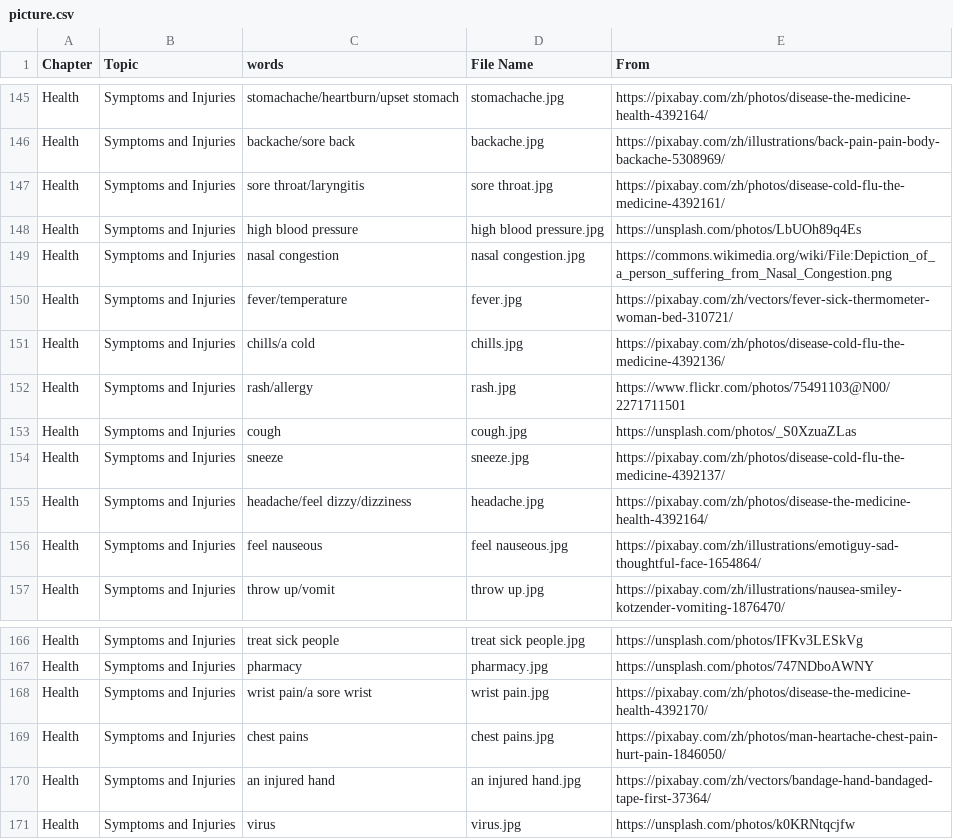
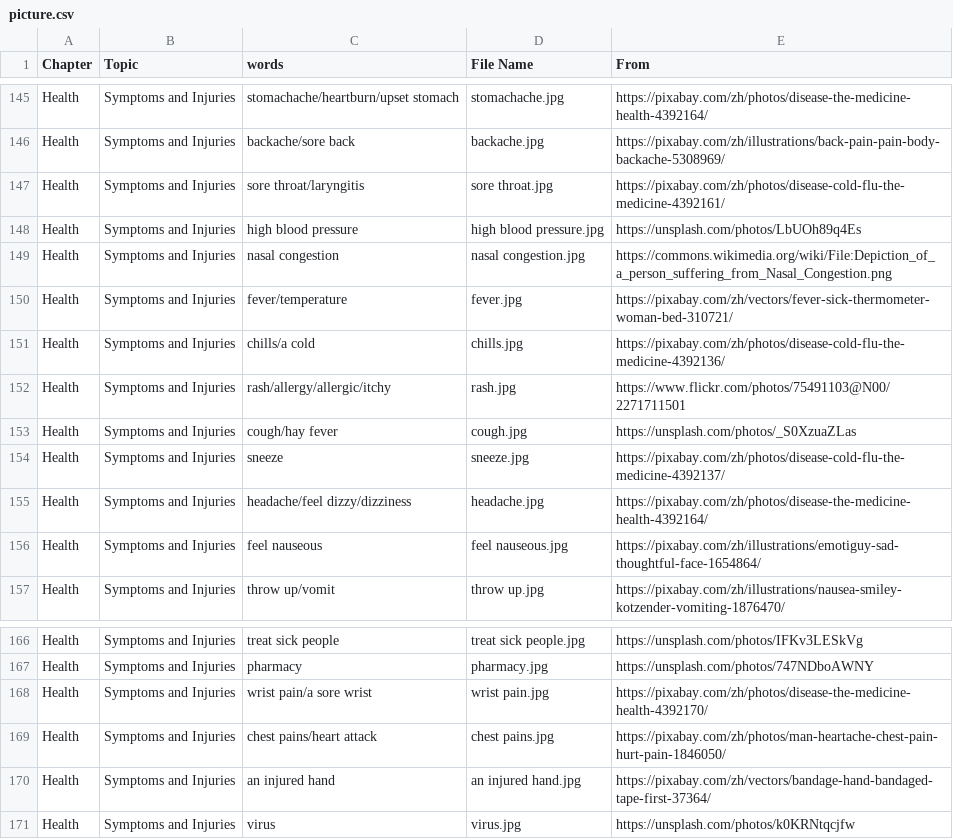
Before and after one commit to HDCodePractice/EnglishHelper, a CSV file: res/picture.csv, drawn as a sheet; only a part is shown, gaps mark what is left out.

```diff
--- a/res/picture.csv
+++ b/res/picture.csv
@@ -151,4 +151,4 @@ Health,Symptoms and Injuries,fever/temperature,fever.jpg,https://pixabay.com/zh/
 Health,Symptoms and Injuries,chills/a cold,chills.jpg,https://pixabay.com/zh/photos/disease-cold-flu-the-medicine-4392136/
-Health,Symptoms and Injuries,rash/allergy,rash.jpg,https://www.flickr.com/photos/75491103@N00/2271711501
-Health,Symptoms and Injuries,cough,cough.jpg,https://unsplash.com/photos/_S0XzuaZLas
+Health,Symptoms and Injuries,rash/allergy/allergic/itchy,rash.jpg,https://www.flickr.com/photos/75491103@N00/2271711501
+Health,Symptoms and Injuries,cough/hay fever,cough.jpg,https://unsplash.com/photos/_S0XzuaZLas
 Health,Symptoms and Injuries,sneeze,sneeze.jpg,https://pixabay.com/zh/photos/disease-cold-flu-the-medicine-4392137/
@@ -168,3 +168,3 @@ Health,Symptoms and Injuries,pharmacy,pharmacy.jpg,https://unsplash.com/photos/7
 Health,Symptoms and Injuries,wrist pain/a sore wrist,wrist pain.jpg,https://pixabay.com/zh/photos/disease-the-medicine-health-4392170/
-Health,Symptoms and Injuries,chest pains,chest pains.jpg,https://pixabay.com/zh/photos/man-heartache-chest-pain-hurt-pain-1846050/
+Health,Symptoms and Injuries,chest pains/heart attack,chest pains.jpg,https://pixabay.com/zh/photos/man-heartache-chest-pain-hurt-pain-1846050/
 Health,Symptoms and Injuries,an injured hand,an injured hand.jpg,https://pixabay.com/zh/vectors/bandage-hand-bandaged-tape-first-37364/
```
Also changed, not shown: 1 other file.
